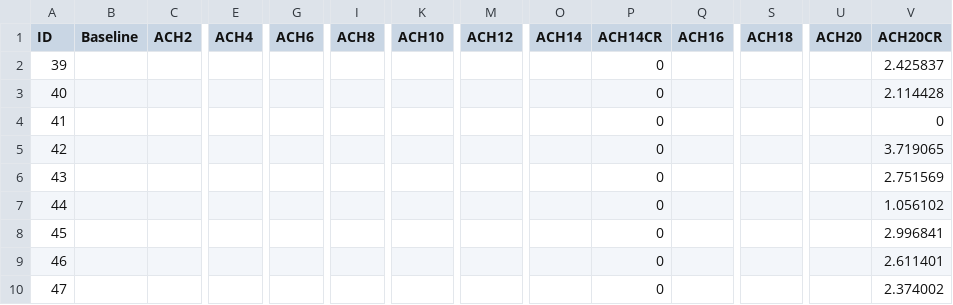
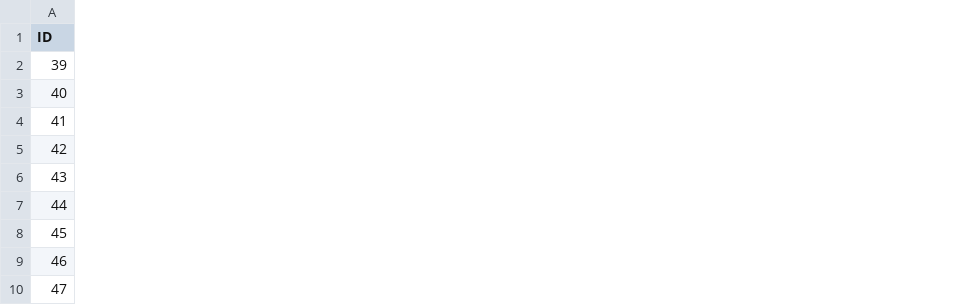
Before and after one commit to clean-air-asu/CIA, a CSV file: Data Visualization/data/ach-difference-school-2.csv, drawn as a sheet; only a part is shown, gaps mark what is left out; the diff covers the shown part only; the diff names each change by its address in the sheet, - before the commit and + after, or states it on an @@ line.

```diff
--- a/Data Visualization/data/ach-difference-school-2.csv
+++ b/Data Visualization/data/ach-difference-school-2.csv
-column B (Baseline), empty
-column C (ACH2), empty
-column E (ACH4), empty
-column G (ACH6), empty
-column I (ACH8), empty
-column K (ACH10), empty
-column M (ACH12), empty
-column O (ACH14), empty
-column P (ACH14CR), rows 2-10: all 0
-column Q (ACH16), empty
-column S (ACH18), empty
-column U (ACH20), empty
-column V (ACH20CR), rows 2-10: 2.425837 | 2.114428 | 0 | 3.719065 | 2.751569 | 1.056102 | 2.996841 | 2.611401 | 2.374002
```
Also changed, not shown: 2 removed columns and 5 edited cells elsewhere in this file, Data Visualization/data/BS-PM-10-stacked-bar-graph-data-SCHOOL-1.csv, Data Visualization/data/Monthly-Average-SCHOOL-2.csv, 19 other files.
